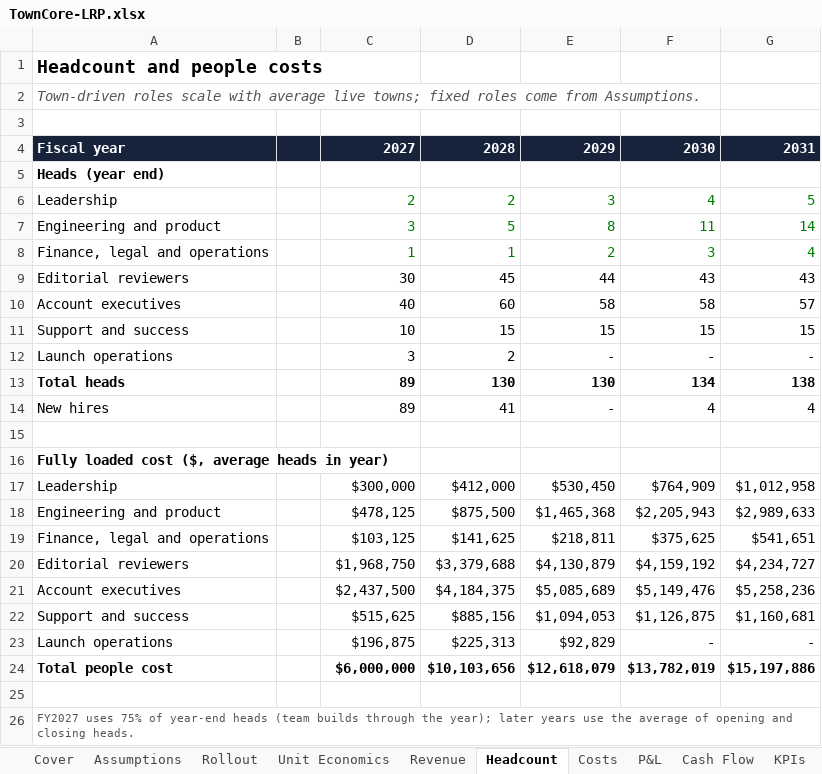
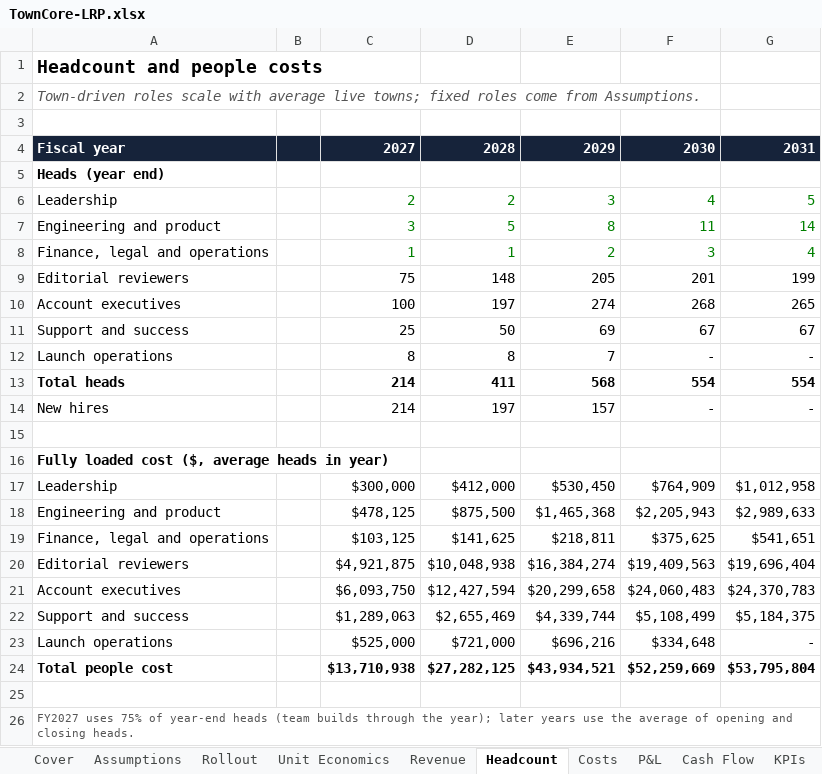
Before and after one commit to David0524/TownCore, an Excel workbook: docs/finance/TownCore-LRP.xlsx, sheet Headcount, drawn as a sheet; values as stored, in another font and other column widths than the file's, no borders; removed rows and columns are numbered as before the commit, all else as after; the diff names each change by its address in the sheet, - before the commit and + after, or states it on an @@ line.

```diff
--- a/docs/finance/TownCore-LRP.xlsx (sheet Headcount)
+++ b/docs/finance/TownCore-LRP.xlsx (sheet Headcount)
-row 9: Editorial reviewers |  | 30 | 45 | 44 | 43 | 43
-row 10: Account executives |  | 40 | 60 | 58 | 58 | 57
-row 11: Support and success |  | 10 | 15 | 15 | 15 | 15
+row 9: Editorial reviewers |  | 75 | 148 | 205 | 201 | 199
+row 10: Account executives |  | 100 | 197 | 274 | 268 | 265
+row 11: Support and success |  | 25 | 50 | 69 | 67 | 67
-C12: 3
+C12: 8
-D12: 2
+D12: 8
-E12: -
+E12: 7
-row 13: Total heads |  | 89 | 130 | 130 | 134 | 138
-row 14: New hires |  | 89 | 41 | - | 4 | 4
+row 13: Total heads |  | 214 | 411 | 568 | 554 | 554
+row 14: New hires |  | 214 | 197 | 157 | - | -
-row 20: Editorial reviewers |  | $1,968,750 | $3,379,688 | $4,130,879 | $4,159,192 | $4,234,727
-row 21: Account executives |  | $2,437,500 | $4,184,375 | $5,085,689 | $5,149,476 | $5,258,236
-row 22: Support and success |  | $515,625 | $885,156 | $1,094,053 | $1,126,875 | $1,160,681
+row 20: Editorial reviewers |  | $4,921,875 | $10,048,938 | $16,384,274 | $19,409,563 | $19,696,404
+row 21: Account executives |  | $6,093,750 | $12,427,594 | $20,299,658 | $24,060,483 | $24,370,783
+row 22: Support and success |  | $1,289,063 | $2,655,469 | $4,339,744 | $5,108,499 | $5,184,375
-C23: $196,875
+C23: $525,000
-D23: $225,313
+D23: $721,000
-E23: $92,829
+E23: $696,216
-F23: -
+F23: $334,648
-row 24: Total people cost |  | $6,000,000 | $10,103,656 | $12,618,079 | $13,782,019 | $15,197,886
+row 24: Total people cost |  | $13,710,938 | $27,282,125 | $43,934,521 | $52,259,669 | $53,795,804
```
Also changed, not shown: sheet Revenue, sheet Unit Economics, sheet KPIs, sheet P&L, sheet Costs, sheet Assumptions, 3 more sheets, 7 other files.
